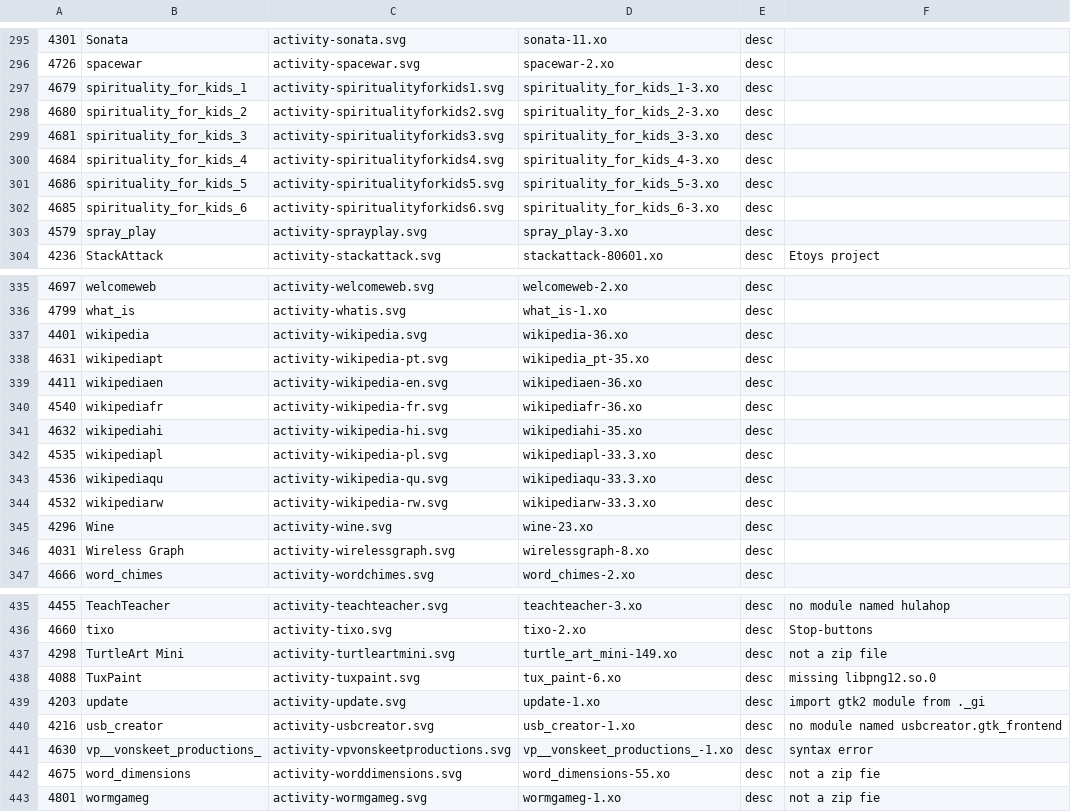
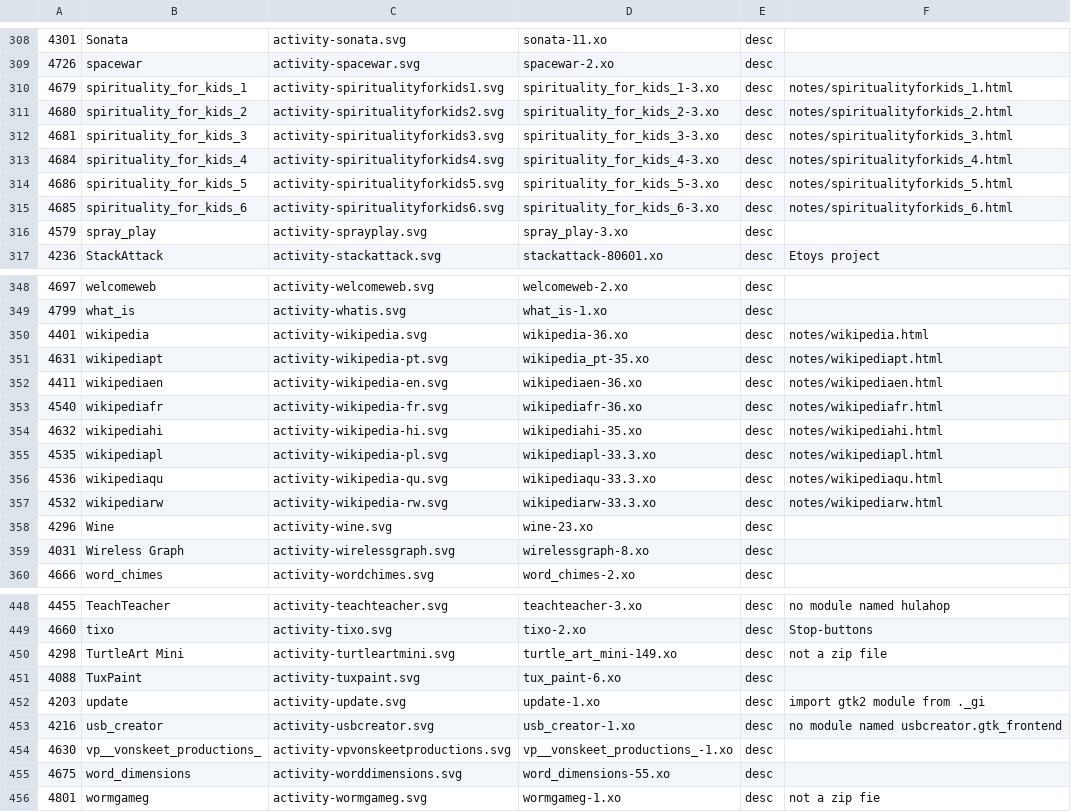
Before and after one commit to tony37/Sugaractivities, a CSV file: aslo.csv, drawn as a sheet; only a part is shown, gaps mark what is left out; the diff covers the shown part only.

```diff
--- a/aslo.csv
+++ b/aslo.csv
@@ -296,8 +309,8 @@
 "4726","spacewar","activity-spacewar.svg","spacewar-2.xo",desc,
-"4679","spirituality_for_kids_1","activity-spiritualityforkids1.svg","spirituality_for_kids_1-3.xo",desc,
-"4680","spirituality_for_kids_2","activity-spiritualityforkids2.svg","spirituality_for_kids_2-3.xo",desc,
-"4681","spirituality_for_kids_3","activity-spiritualityforkids3.svg","spirituality_for_kids_3-3.xo",desc,
-"4684","spirituality_for_kids_4","activity-spiritualityforkids4.svg","spirituality_for_kids_4-3.xo",desc,
-"4686","spirituality_for_kids_5","activity-spiritualityforkids5.svg","spirituality_for_kids_5-3.xo",desc,
-"4685","spirituality_for_kids_6","activity-spiritualityforkids6.svg","spirituality_for_kids_6-3.xo",desc,
+"4679","spirituality_for_kids_1","activity-spiritualityforkids1.svg","spirituality_for_kids_1-3.xo",desc,"notes/spiritualityforkids_1.html",
+"4680","spirituality_for_kids_2","activity-spiritualityforkids2.svg","spirituality_for_kids_2-3.xo",desc,"notes/spiritualityforkids_2.html",
+"4681","spirituality_for_kids_3","activity-spiritualityforkids3.svg","spirituality_for_kids_3-3.xo",desc,"notes/spiritualityforkids_3.html",
+"4684","spirituality_for_kids_4","activity-spiritualityforkids4.svg","spirituality_for_kids_4-3.xo",desc,"notes/spiritualityforkids_4.html",
+"4686","spirituality_for_kids_5","activity-spiritualityforkids5.svg","spirituality_for_kids_5-3.xo",desc,"notes/spiritualityforkids_5.html",
+"4685","spirituality_for_kids_6","activity-spiritualityforkids6.svg","spirituality_for_kids_6-3.xo",desc,"notes/spiritualityforkids_6.html",
 "4579","spray_play","activity-sprayplay.svg","spray_play-3.xo",desc,
@@ -336,10 +349,10 @@
 "4799","what_is","activity-whatis.svg","what_is-1.xo",desc,
-"4401","wikipedia","activity-wikipedia.svg","wikipedia-36.xo",desc,
-"4631","wikipediapt","activity-wikipedia-pt.svg","wikipedia_pt-35.xo",desc,
-"4411","wikipediaen","activity-wikipedia-en.svg","wikipediaen-36.xo",desc,
-"4540","wikipediafr","activity-wikipedia-fr.svg","wikipediafr-36.xo",desc,
-"4632","wikipediahi","activity-wikipedia-hi.svg","wikipediahi-35.xo",desc,
-"4535","wikipediapl","activity-wikipedia-pl.svg","wikipediapl-33.3.xo",desc,
-"4536","wikipediaqu","activity-wikipedia-qu.svg","wikipediaqu-33.3.xo",desc,
-"4532","wikipediarw","activity-wikipedia-rw.svg","wikipediarw-33.3.xo",desc,
+"4401","wikipedia","activity-wikipedia.svg","wikipedia-36.xo",desc,"notes/wikipedia.html",
+"4631","wikipediapt","activity-wikipedia-pt.svg","wikipedia_pt-35.xo",desc,"notes/wikipediapt.html",
+"4411","wikipediaen","activity-wikipedia-en.svg","wikipediaen-36.xo",desc,"notes/wikipediaen.html",
+"4540","wikipediafr","activity-wikipedia-fr.svg","wikipediafr-36.xo",desc,"notes/wikipediafr.html",
+"4632","wikipediahi","activity-wikipedia-hi.svg","wikipediahi-35.xo",desc,"notes/wikipediahi.html",
+"4535","wikipediapl","activity-wikipedia-pl.svg","wikipediapl-33.3.xo",desc,"notes/wikipediapl.html",
+"4536","wikipediaqu","activity-wikipedia-qu.svg","wikipediaqu-33.3.xo",desc,"notes/wikipediaqu.html",
+"4532","wikipediarw","activity-wikipedia-rw.svg","wikipediarw-33.3.xo",desc,"notes/wikipediarw.html",
 "4296","Wine","activity-wine.svg","wine-23.xo",desc,
@@ -437,7 +450,7 @@
 "4298","TurtleArt Mini","activity-turtleartmini.svg","turtle_art_mini-149.xo",desc, not a zip file,
-"4088","TuxPaint","activity-tuxpaint.svg","tux_paint-6.xo",desc, missing libpng12.so.0,
+"4088","TuxPaint","activity-tuxpaint.svg","tux_paint-6.xo",desc,
 "4203","update","activity-update.svg","update-1.xo",desc, import gtk2 module from ._gi,
 "4216","usb_creator","activity-usbcreator.svg","usb_creator-1.xo",desc, no module named usbcreator.gtk_frontend,
-"4630","vp__vonskeet_productions_","activity-vpvonskeetproductions.svg","vp__vonskeet_productions_-1.xo",desc, syntax error,
-"4675","word_dimensions","activity-worddimensions.svg","word_dimensions-55.xo",desc, not a zip fie,
+"4630","vp__vonskeet_productions_","activity-vpvonskeetproductions.svg","vp__vonskeet_productions_-1.xo",desc,
+"4675","word_dimensions","activity-worddimensions.svg","word_dimensions-55.xo",desc,
 "4801","wormgameg","activity-wormgameg.svg","wormgameg-1.xo",desc, not a zip fie,
```
Also changed, not shown: 13 added rows and 24 edited cells elsewhere in this file, 43 other files.
